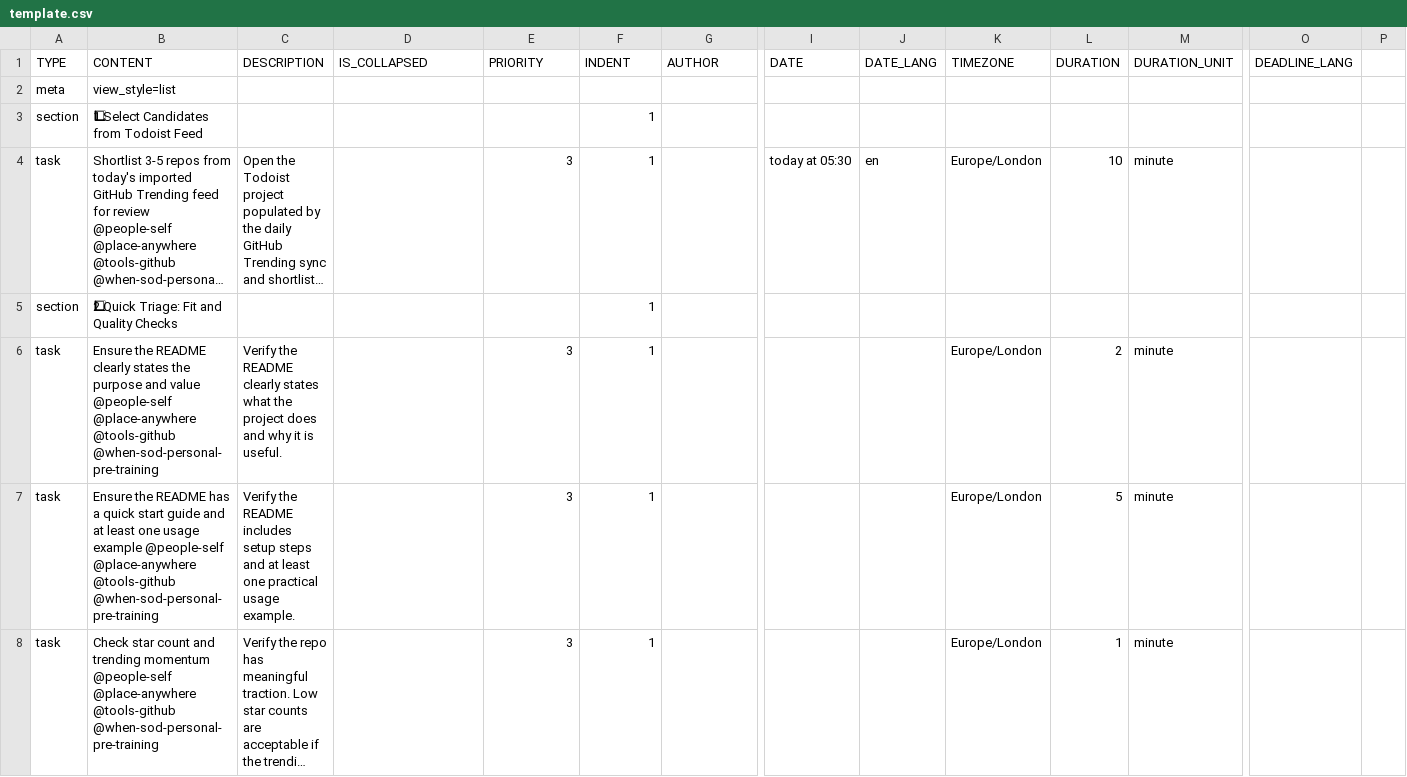
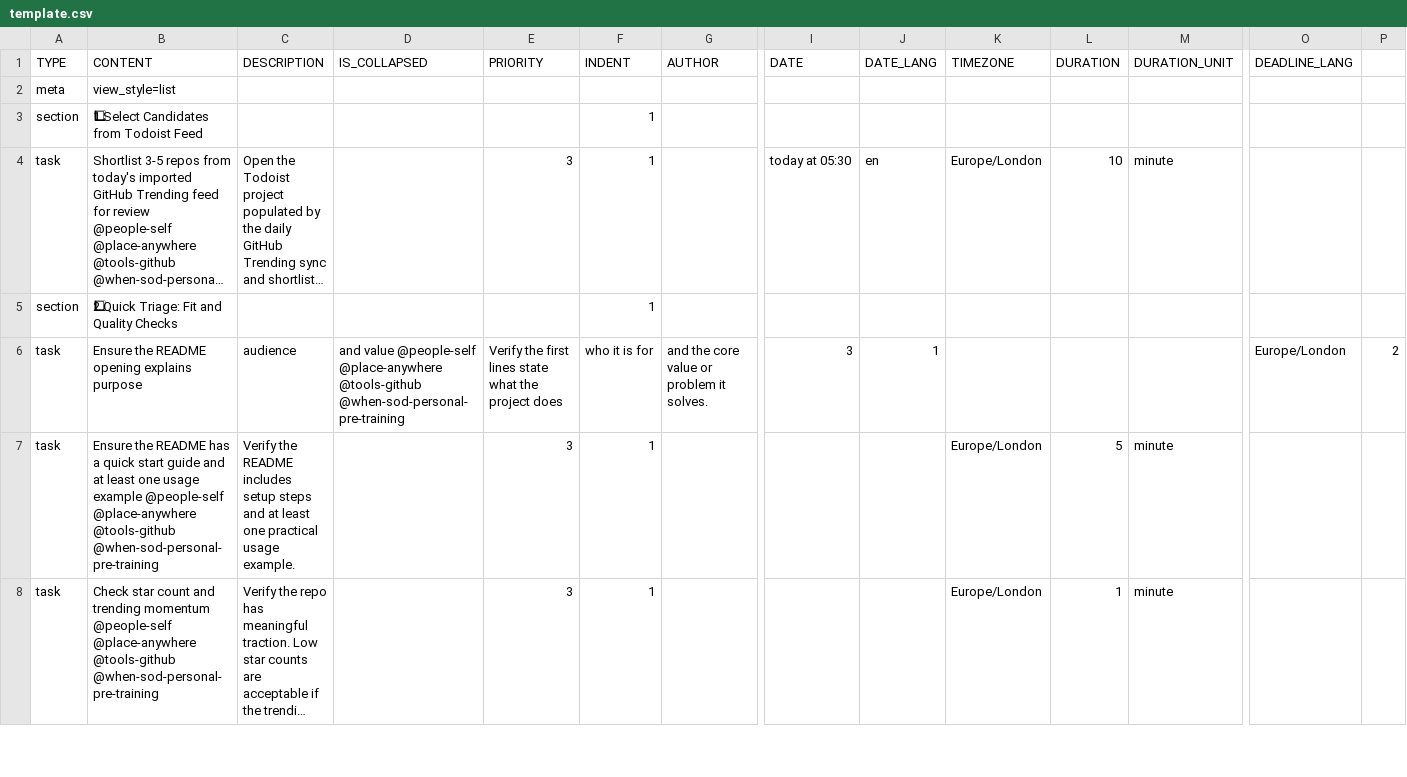
Before and after one commit to colin-gourlay/todoist-playbook, a CSV file: csv-templates/github/github-trending-repo-review/template.csv, drawn as a sheet; only a part is shown, gaps mark what is left out; long unchanged cells end in …; removed rows and columns are numbered as before the commit, all else as after; rows hold the shown columns only; the diff names each change by its address in the sheet, - before the commit and + after, or states it on an @@ line.

Commit message:
chore: refine README opening triage task

```diff
--- a/csv-templates/github/github-trending-repo-review/template.csv
+++ b/csv-templates/github/github-trending-repo-review/template.csv
-row 6: task | Ensure the README clearly states the purpose and value @people-self @place-anywhere @tools-github @when-sod-personal-pre-training | Verify the README clearly states what the project does and why it is useful. |  | 3 | 1 |  |  |  | Europe/London | 2 | minute
+row 6: task | Ensure the README opening explains purpose | audience | and value @people-self @place-anywhere @tools-github @when-sod-personal-pre-training | Verify the first lines state what the project does | who it is for | and the core value or problem it solves. | 3 | 1 |  |  |  | Europe/London | 2
```
